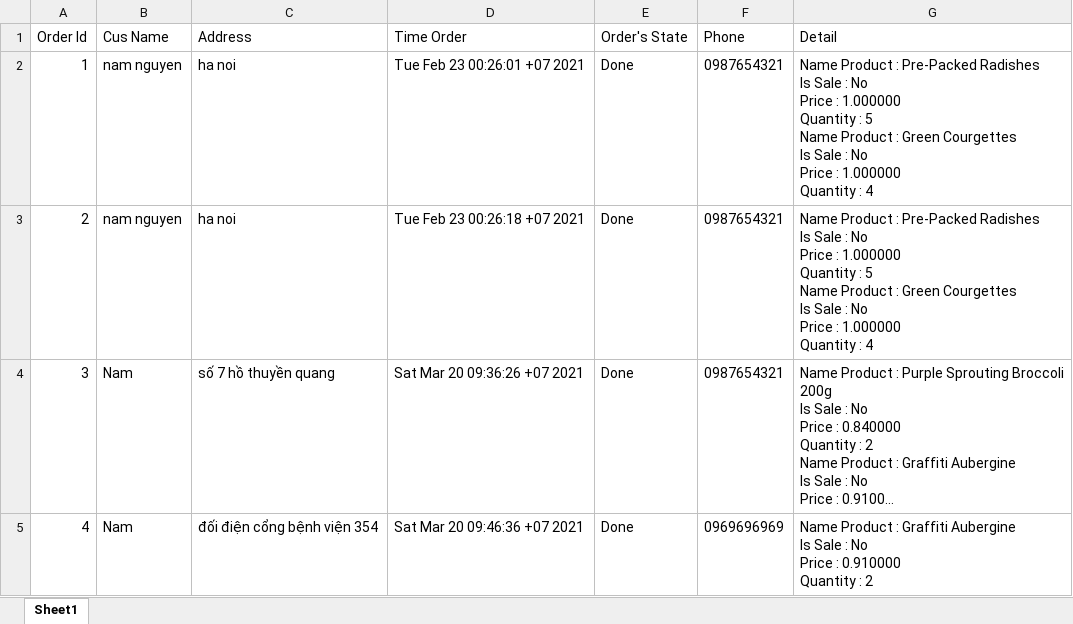
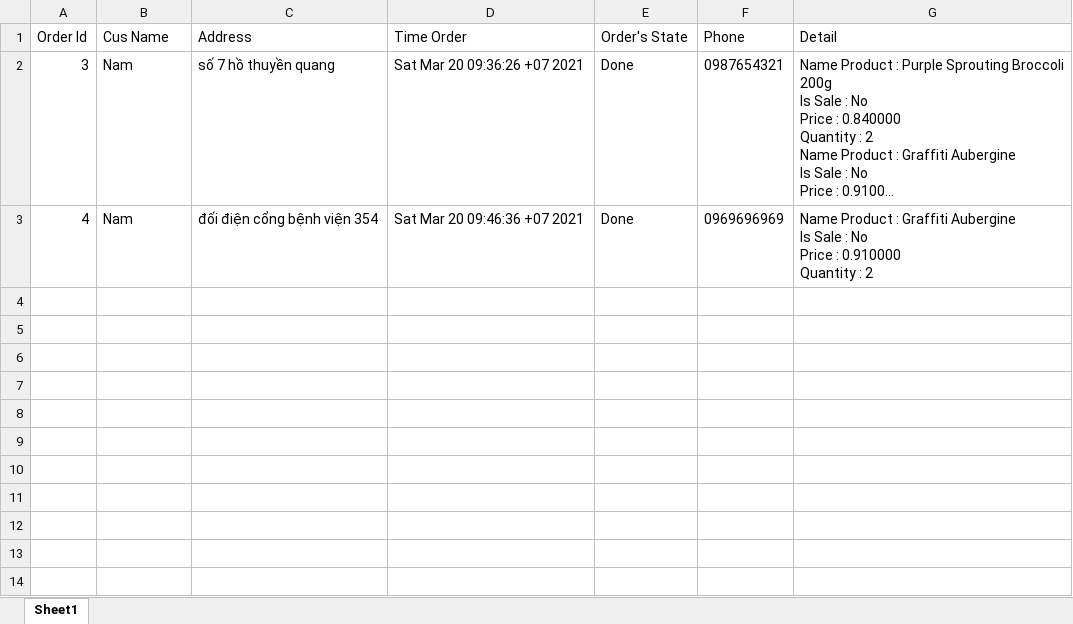
Before and after one commit to T-DucDung/new-order-food, an Excel workbook: ExOrder.xlsx, sheet Sheet1, drawn as a sheet; long unchanged cells end in …; values as stored, in another font and other column widths than the file's, no borders; ↵ is a line break in a cell; the diff names each change by its address in the sheet, - before the commit and + after, or states it on an @@ line.

```diff
--- a/ExOrder.xlsx (sheet Sheet1)
+++ b/ExOrder.xlsx (sheet Sheet1)
-row 2: 1 | nam nguyen | ha noi | Tue Feb 23 00:26:01 +07 2021 | Done | 0987654321 | Name Product : Pre-Packed Radishes ↵ Is Sale : No ↵ Price : 1.000000 ↵ Quantity : 5 ↵ Name Product : Green Courgettes ↵ Is Sale : No ↵ Price : 1.000000 ↵ Quantity : 4
-row 3: 2 | nam nguyen | ha noi | Tue Feb 23 00:26:18 +07 2021 | Done | 0987654321 | Name Product : Pre-Packed Radishes ↵ Is Sale : No ↵ Price : 1.000000 ↵ Quantity : 5 ↵ Name Product : Green Courgettes ↵ Is Sale : No ↵ Price : 1.000000 ↵ Quantity : 4
```
Also changed, not shown: 3 other files.
